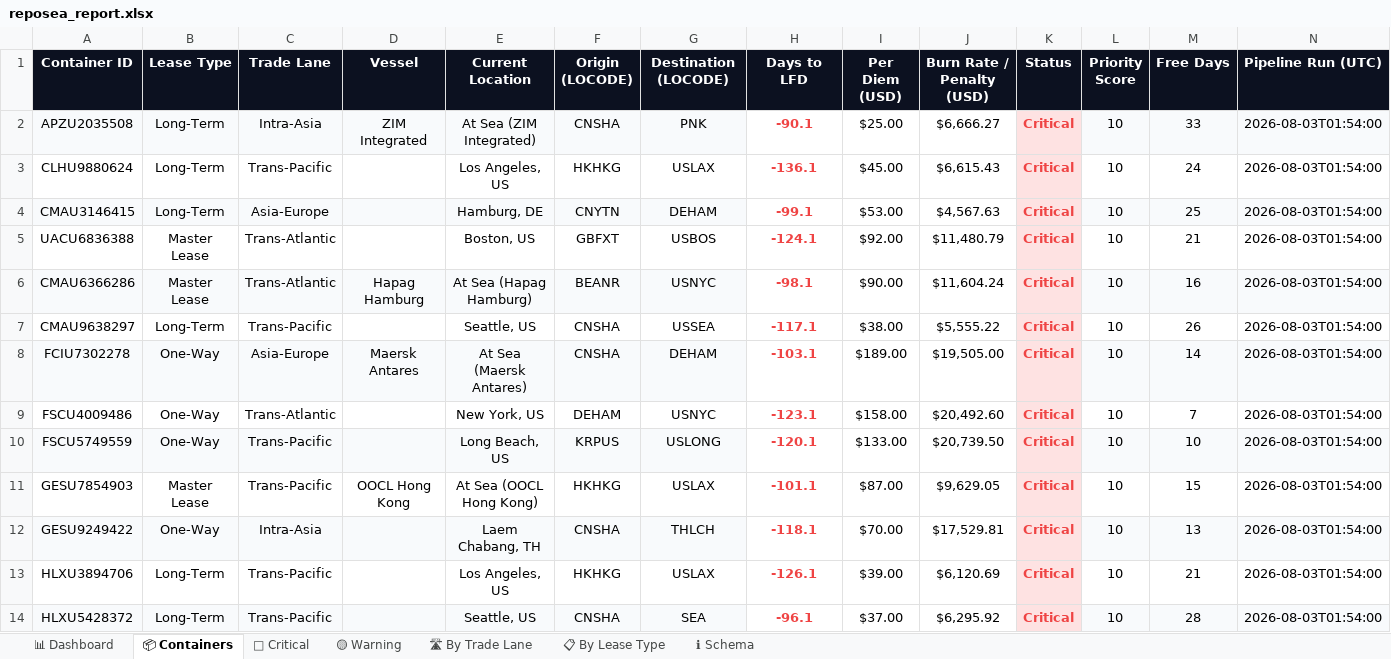
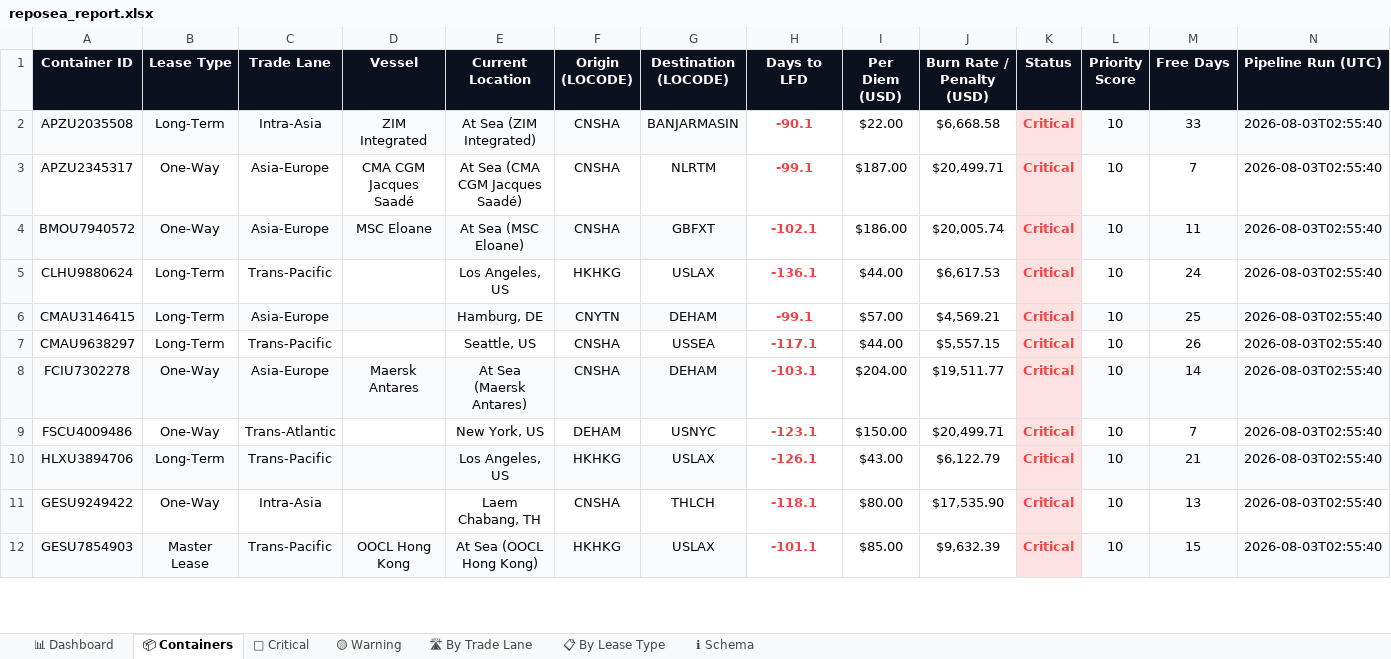
Before and after one commit to rahulmistry18/-Reposea_container_optimizer, an Excel workbook: data/exports/reposea_report.xlsx, sheet 📦 Containers, drawn as a sheet; only a part is shown; values as stored, in another font and other column widths than the file's, no borders; table styles not drawn; removed rows and columns are numbered as before the commit, all else as after; the diff covers the shown part only; the diff names each change by its address in the sheet, - before the commit and + after, or states it on an @@ line.

Commit message:
chore(data): pipeline run 2026-08-02T18:55:41Z [skip ci]

```diff
--- a/data/exports/reposea_report.xlsx (sheet 📦 Containers)
+++ b/data/exports/reposea_report.xlsx (sheet 📦 Containers)
-G2 (Destination (LOCODE)): PNK
+G2 (Destination (LOCODE)): BANJARMASIN
-I2 (Per Diem (USD)): $25.00
+I2 (Per Diem (USD)): $22.00
-J2 (Burn Rate / Penalty (USD)): $6,666.27
+J2 (Burn Rate / Penalty (USD)): $6,668.58
-N2 (Pipeline Run (UTC)): 2026-08-03T01:54:00
+N2 (Pipeline Run (UTC)): 2026-08-03T02:55:40
+row 3: APZU2345317 | One-Way | Asia-Europe | CMA CGM Jacques Saadé | At Sea (CMA CGM Jacques Saadé) | CNSHA | NLRTM | -99.1 | $187.00 | $20,499.71 | Critical | 10 | 7 | 2026-08-03T02:55:40
+row 4: BMOU7940572 | One-Way | Asia-Europe | MSC Eloane | At Sea (MSC Eloane) | CNSHA | GBFXT | -102.1 | $186.00 | $20,005.74 | Critical | 10 | 11 | 2026-08-03T02:55:40
-I5 (Per Diem (USD)): $45.00
+I5 (Per Diem (USD)): $44.00
-J5 (Burn Rate / Penalty (USD)): $6,615.43
+J5 (Burn Rate / Penalty (USD)): $6,617.53
-N5:N6 (Pipeline Run (UTC)): 2026-08-03T01:54:00
+N5:N6 (Pipeline Run (UTC)): 2026-08-03T02:55:40
-I6 (Per Diem (USD)): $53.00
+I6 (Per Diem (USD)): $57.00
-J6 (Burn Rate / Penalty (USD)): $4,567.63
+J6 (Burn Rate / Penalty (USD)): $4,569.21
-row 5: UACU6836388 | Master Lease | Trans-Atlantic |  | Boston, US | GBFXT | USBOS | -124.1 | $92.00 | $11,480.79 | Critical | 10 | 21 | 2026-08-03T01:54:00
-row 6: CMAU6366286 | Master Lease | Trans-Atlantic | Hapag Hamburg | At Sea (Hapag Hamburg) | BEANR | USNYC | -98.1 | $90.00 | $11,604.24 | Critical | 10 | 16 | 2026-08-03T01:54:00
-I7 (Per Diem (USD)): $38.00
+I7 (Per Diem (USD)): $44.00
-J7 (Burn Rate / Penalty (USD)): $5,555.22
+J7 (Burn Rate / Penalty (USD)): $5,557.15
-N7:N9 (Pipeline Run (UTC)): 2026-08-03T01:54:00
+N7:N9 (Pipeline Run (UTC)): 2026-08-03T02:55:40
-I8 (Per Diem (USD)): $189.00
+I8 (Per Diem (USD)): $204.00
-J8 (Burn Rate / Penalty (USD)): $19,505.00
+J8 (Burn Rate / Penalty (USD)): $19,511.77
-I9 (Per Diem (USD)): $158.00
+I9 (Per Diem (USD)): $150.00
-J9 (Burn Rate / Penalty (USD)): $20,492.60
+J9 (Burn Rate / Penalty (USD)): $20,499.71
-row 10: FSCU5749559 | One-Way | Trans-Pacific |  | Long Beach, US | KRPUS | USLONG | -120.1 | $133.00 | $20,739.50 | Critical | 10 | 10 | 2026-08-03T01:54:00
+row 10: HLXU3894706 | Long-Term | Trans-Pacific |  | Los Angeles, US | HKHKG | USLAX | -126.1 | $43.00 | $6,122.79 | Critical | 10 | 21 | 2026-08-03T02:55:40
+row 11: GESU9249422 | One-Way | Intra-Asia |  | Laem Chabang, TH | CNSHA | THLCH | -118.1 | $80.00 | $17,535.90 | Critical | 10 | 13 | 2026-08-03T02:55:40
-A12:G12 fill: none
+A12:G12 fill: #F8FAFC
-I12 (Per Diem (USD)): $87.00
+I12 (Per Diem (USD)): $85.00
-J12 (Burn Rate / Penalty (USD)): $9,629.05
+J12 (Burn Rate / Penalty (USD)): $9,632.39
-L12:N12 fill: none
+L12:N12 fill: #F8FAFC
-N12 (Pipeline Run (UTC)): 2026-08-03T01:54:00
+N12 (Pipeline Run (UTC)): 2026-08-03T02:55:40
-row 12: GESU9249422 | One-Way | Intra-Asia |  | Laem Chabang, TH | CNSHA | THLCH | -118.1 | $70.00 | $17,529.81 | Critical | 10 | 13 | 2026-08-03T01:54:00
-row 13: HLXU3894706 | Long-Term | Trans-Pacific |  | Los Angeles, US | HKHKG | USLAX | -126.1 | $39.00 | $6,120.69 | Critical | 10 | 21 | 2026-08-03T01:54:00
-row 14: HLXU5428372 | Long-Term | Trans-Pacific |  | Seattle, US | CNSHA | SEA | -96.1 | $37.00 | $6,295.92 | Critical | 10 | 28 | 2026-08-03T01:54:00
```
Also changed, not shown: 16 added rows, 14 removed rows, 24 edited cells and cell formats elsewhere in this sheet, sheet 🔴 Critical, sheet 🛣 By Trade Lane, sheet 📊 Dashboard, sheet 📋 By Lease Type, 7 other files.
